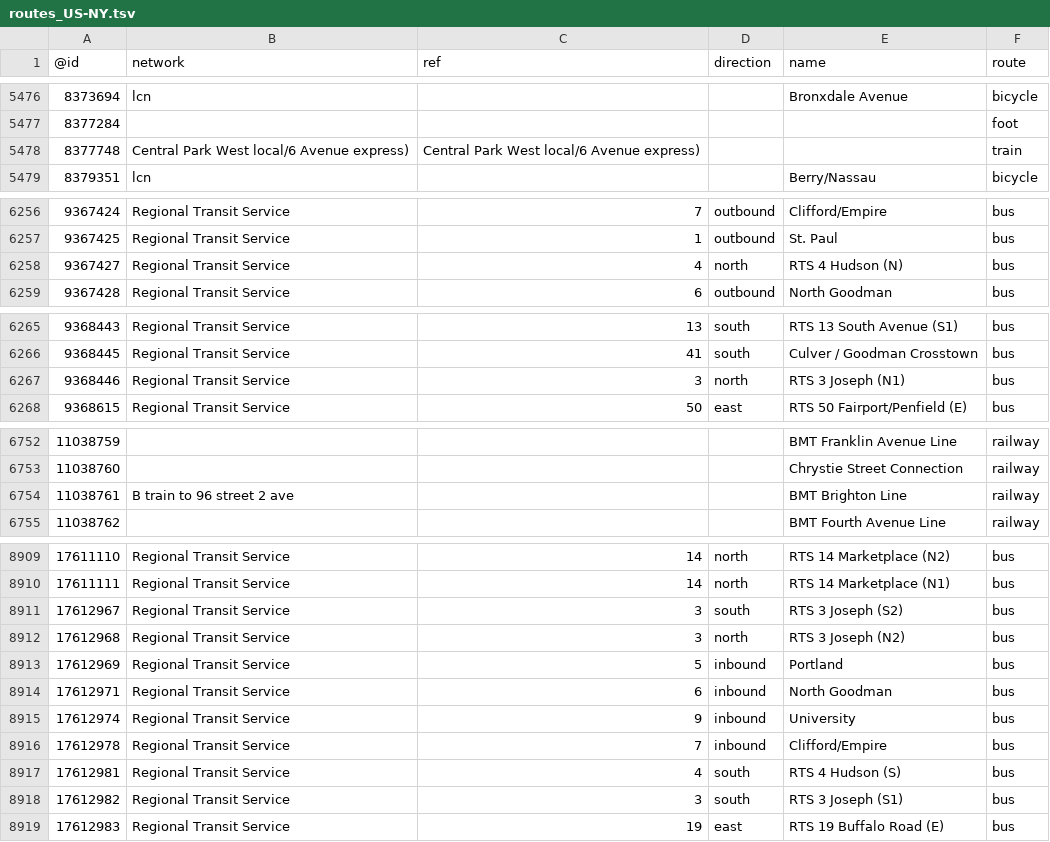
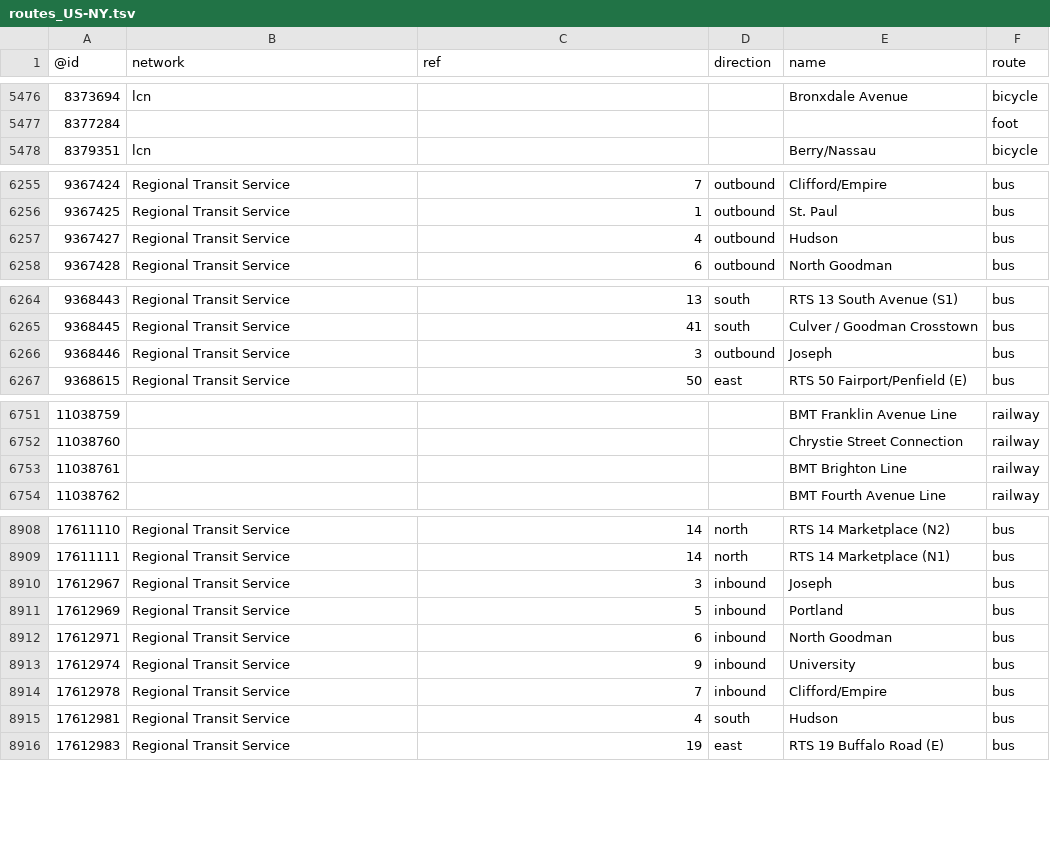
Before and after one commit to nickrsan/osm-us-route-relation-changes, a TSV file: tsv/routes_US-NY.tsv, drawn as a sheet; only a part is shown, gaps mark what is left out.

```diff
--- a/tsv/routes_US-NY.tsv
+++ b/tsv/routes_US-NY.tsv
@@ -5477,3 +5477,2 @@
 8377284					foot
-8377748	Central Park West local/6 Avenue express)	Central Park West local/6 Avenue express)			train
 8379351	lcn			Berry/Nassau	bicycle
@@ -6257,3 +6256,3 @@
 9367425	Regional Transit Service	1	outbound	St. Paul	bus
-9367427	Regional Transit Service	4	north	RTS 4 Hudson (N)	bus
+9367427	Regional Transit Service	4	outbound	Hudson	bus
 9367428	Regional Transit Service	6	outbound	North Goodman	bus
@@ -6266,3 +6265,3 @@
 9368445	Regional Transit Service	41	south	Culver / Goodman Crosstown	bus
-9368446	Regional Transit Service	3	north	RTS 3 Joseph (N1)	bus
+9368446	Regional Transit Service	3	outbound	Joseph	bus
 9368615	Regional Transit Service	50	east	RTS 50 Fairport/Penfield (E)	bus
@@ -6753,3 +6752,3 @@
 11038760				Chrystie Street Connection	railway
-11038761	B train to 96 street 2 ave			BMT Brighton Line	railway
+11038761				BMT Brighton Line	railway
 11038762				BMT Fourth Avenue Line	railway
@@ -8910,4 +8909,3 @@
 17611111	Regional Transit Service	14	north	RTS 14 Marketplace (N1)	bus
-17612967	Regional Transit Service	3	south	RTS 3 Joseph (S2)	bus
-17612968	Regional Transit Service	3	north	RTS 3 Joseph (N2)	bus
+17612967	Regional Transit Service	3	inbound	Joseph	bus
 17612969	Regional Transit Service	5	inbound	Portland	bus
@@ -8916,4 +8914,3 @@
 17612978	Regional Transit Service	7	inbound	Clifford/Empire	bus
-17612981	Regional Transit Service	4	south	RTS 4 Hudson (S)	bus
-17612982	Regional Transit Service	3	south	RTS 3 Joseph (S1)	bus
+17612981	Regional Transit Service	4	south	Hudson	bus
 17612983	Regional Transit Service	19	east	RTS 19 Buffalo Road (E)	bus
```
Also changed, not shown: tsv/routes_US-AK.tsv, tsv/routes_US-AL.tsv, 3 other files.
